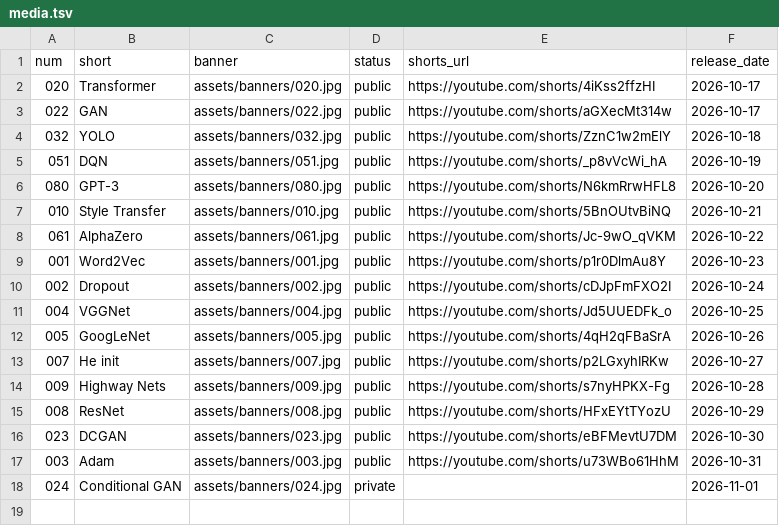
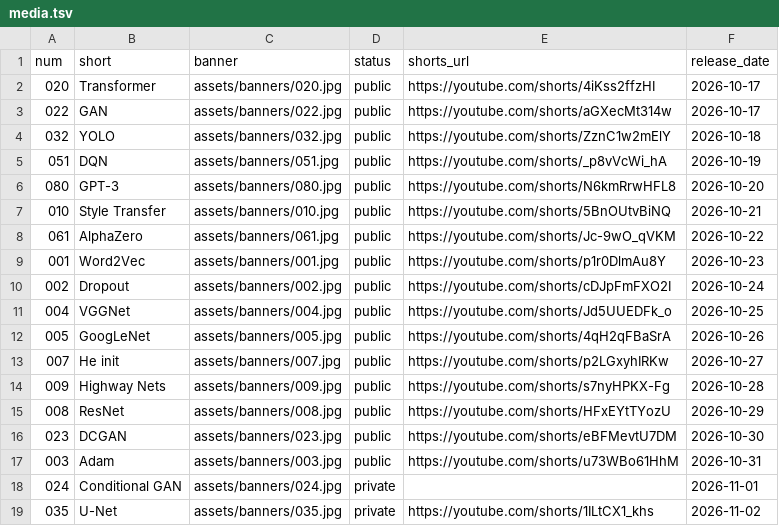
Before and after one commit to nadeemcite/research-papers, a TSV file: scripts/media.tsv, drawn as a sheet; the diff names each change by its address in the sheet, - before the commit and + after, or states it on an @@ line.

```diff
--- a/scripts/media.tsv
+++ b/scripts/media.tsv
+row 19: 035 | U-Net | assets/banners/035.jpg | private | https://youtube.com/shorts/1ILtCX1_khs | 2026-11-02
```
Also changed, not shown: 4 other files.
